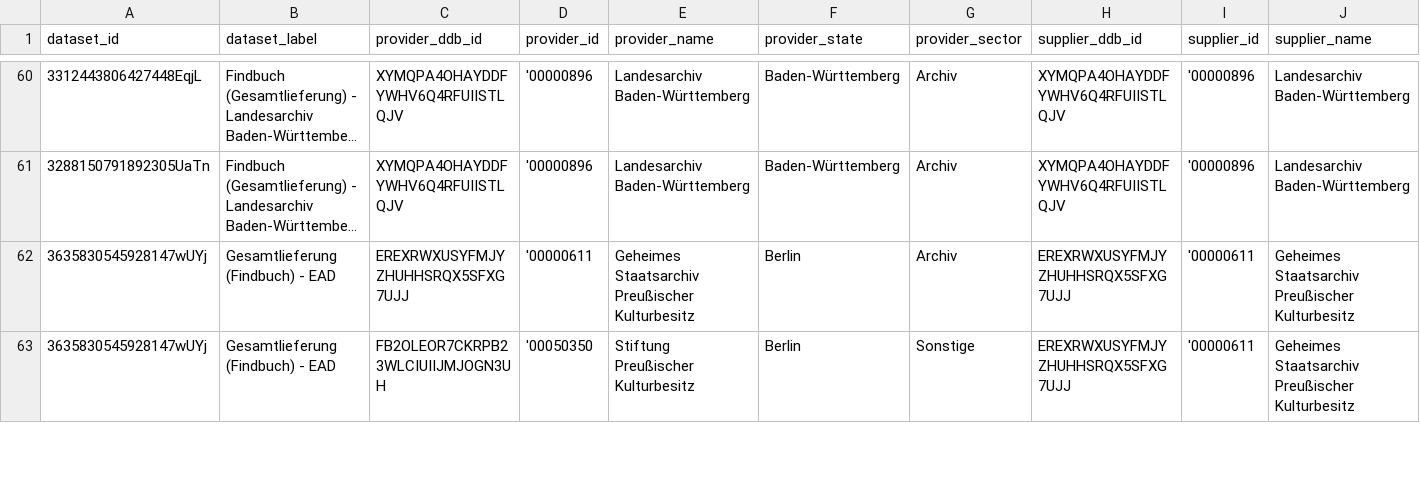
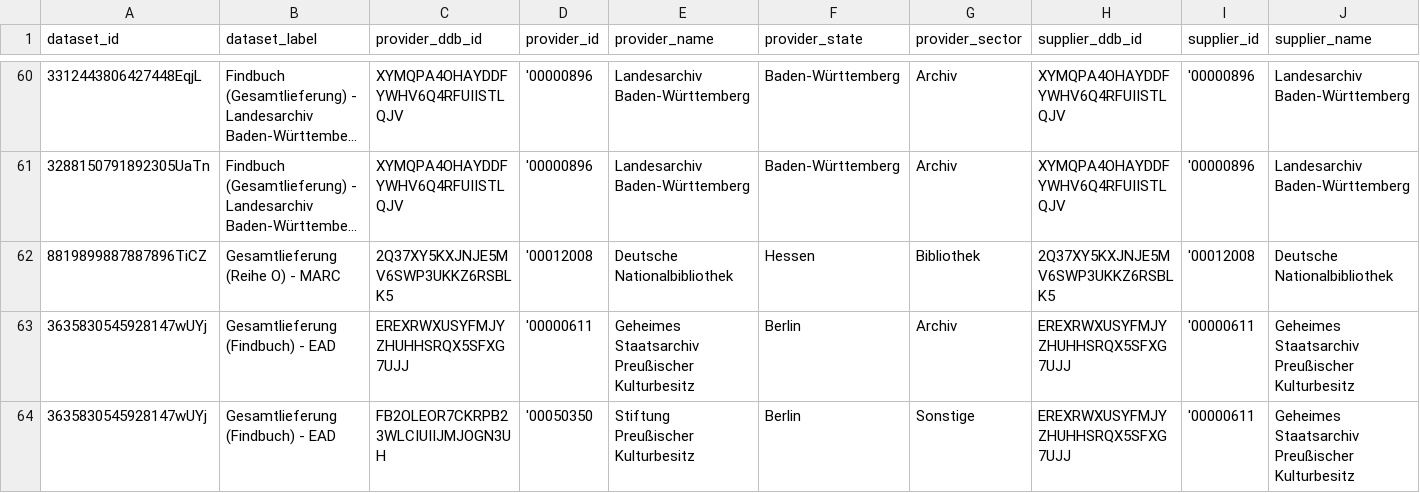
Before and after one commit to Deutsche-Digitale-Bibliothek/ddblabs-ddbtools-statistic, a CSV file: ddb-dataset-provider.csv, drawn as a sheet; only a part is shown, gaps mark what is left out; long unchanged cells end in …; rows hold the shown columns only; the diff covers the shown part only; the diff names each change by its address in the sheet, - before the commit and + after, or states it on an @@ line.

Commit message:
Aktualisierung von ddb-dataset-provider.csv am 2022-04-19.

```diff
--- a/ddb-dataset-provider.csv
+++ b/ddb-dataset-provider.csv
+row 62: 8819899887887896TiCZ | Gesamtlieferung (Reihe O) - MARC | 2Q37XY5KXJNJE5MV6SWP3UKKZ6RSBLK5 | '00012008 | Deutsche Nationalbibliothek | Hessen | Bibliothek | 2Q37XY5KXJNJE5MV6SWP3UKKZ6RSBLK5 | '00012008 | Deutsche Nationalbibliothek
```
Also changed, not shown: 7 added rows, 5 removed rows and 9 edited cells elsewhere in this file.
